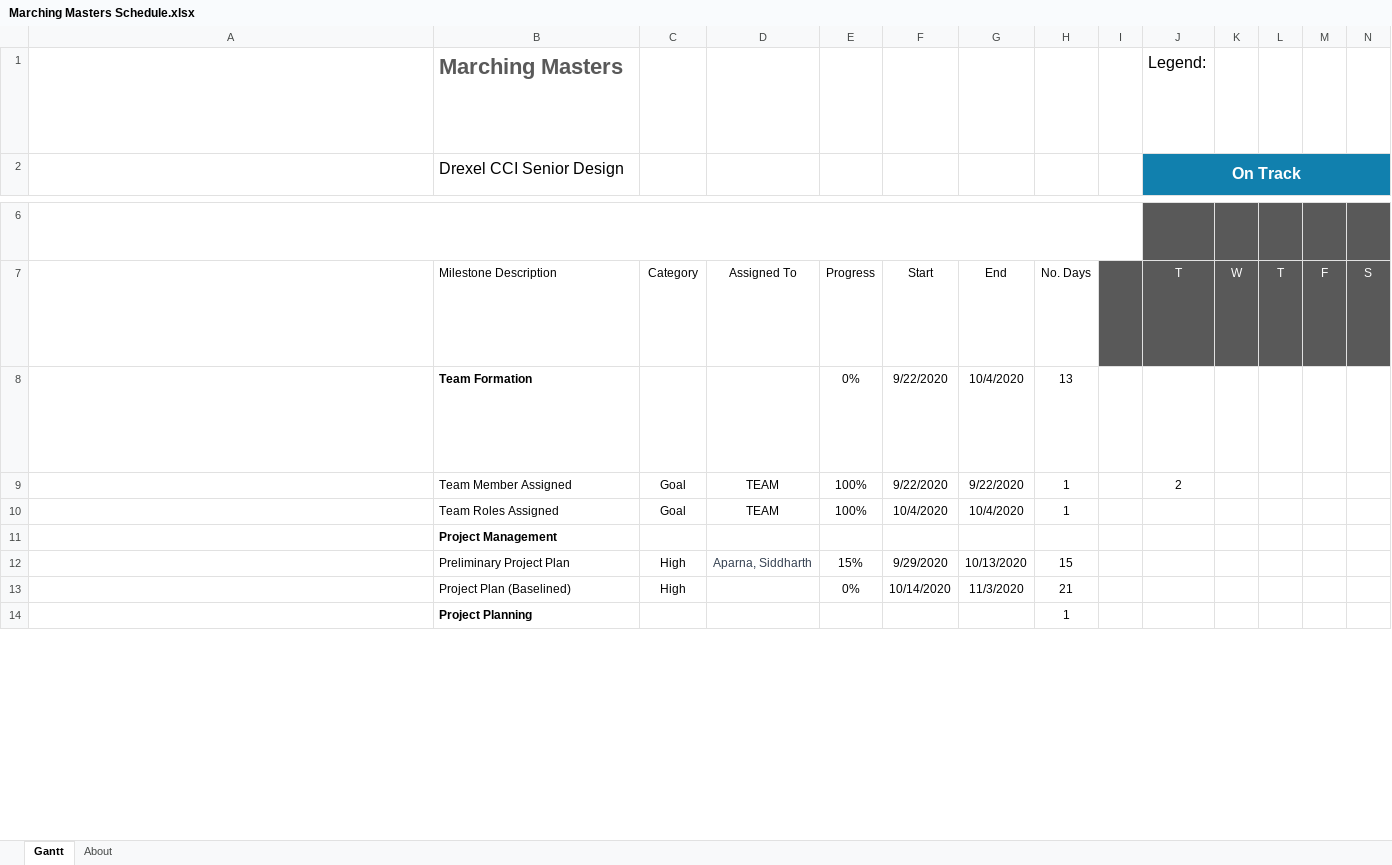
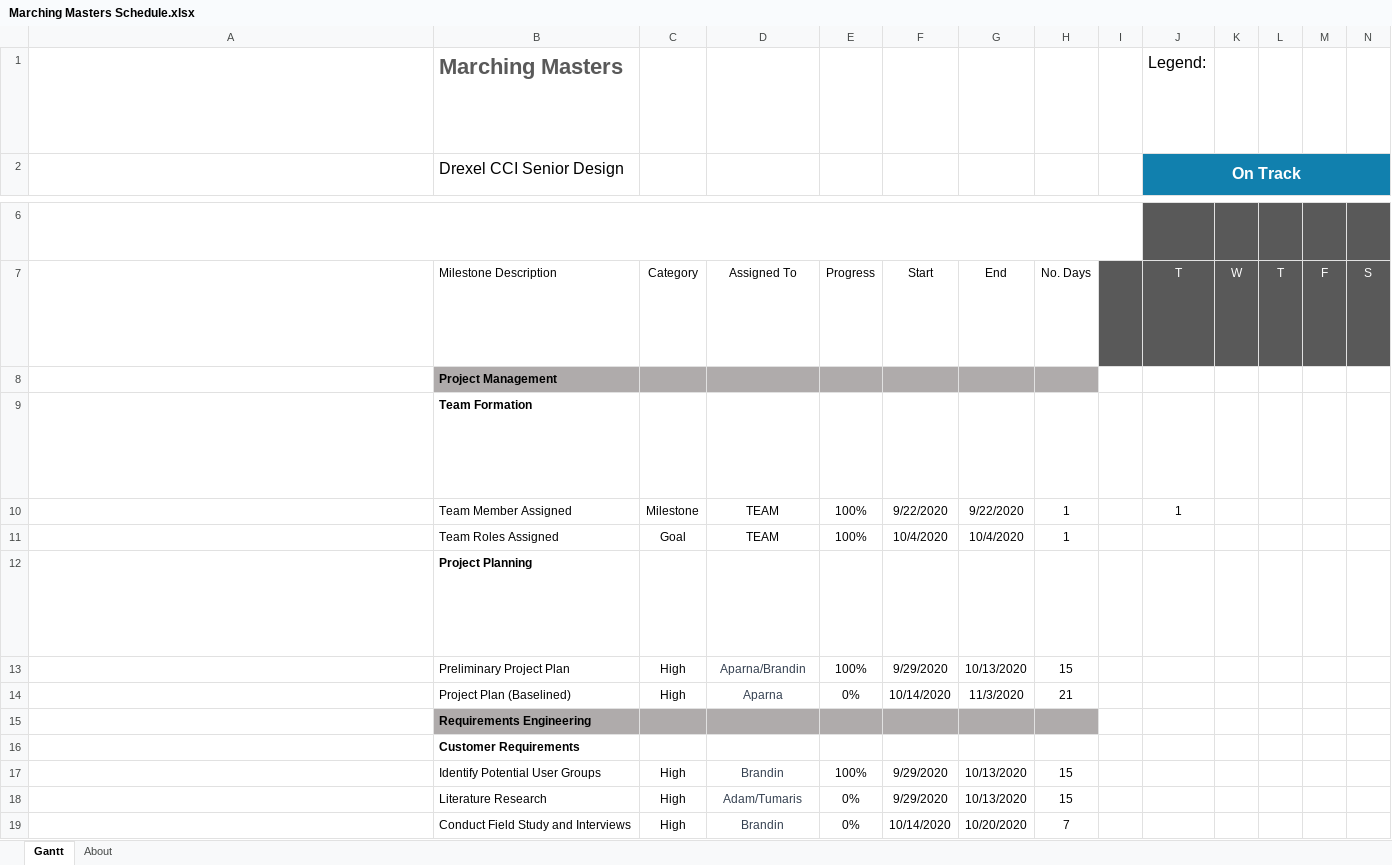
Before and after one commit to Bbulicki/MarchingMasters, an Excel workbook: Documents/Meeting Updates/Marching Masters Schedule.xlsx, sheet Gantt, drawn as a sheet; only a part is shown, gaps mark what is left out; long unchanged cells end in …; values as stored, in another font and other column widths than the file's, no borders; charts and pictures and conditional formats and table styles not drawn; removed rows and columns are numbered as before the commit, all else as after; rows hold the shown columns only; ↵ is a line break in a cell; the diff covers the shown part only; the diff names each change by its address in the sheet, - before the commit and + after, or states it on an @@ line.

Commit message:
Update to Prelim. Schedule

```diff
--- a/Documents/Meeting Updates/Marching Masters Schedule.xlsx (sheet Gantt)
+++ b/Documents/Meeting Updates/Marching Masters Schedule.xlsx (sheet Gantt)
@@ row 11 moved to row 8: Project Management @@
-E9: 0%
+E9: (empty)
-F9: 9/22/2020
+F9: (empty)
-G9: 10/4/2020
+G9: (empty)
-H9: 13
+H9: (empty)
-C10: Goal
+C10: Milestone
-J10 (On Track): 2
+J10 (On Track): 1
+row 12: Enter Project information starting in cell B9 through cell G9. ↵ Sample data is in cells B9 through G33. ↵ Enter Milestone Description, select a Category from the drop-down list, assign someone to the item, enter the progress, start date and number of days for the task to start charting. ↵ The next instruction is in cell A34. | Project Planning
-D13: Aparna, Siddharth
+D13: Aparna/Brandin
-E13: 15%
+E13: 100%
-D14: (empty)
+D14: Aparna
-row 14:  | Project Planning |  |  |  |  |  | 1
+row 15:  | Requirements Engineering
+row 16:  | Customer Requirements
+row 17:  | Identify Potential User Groups | High | Brandin | 100% | 9/29/2020 | 10/13/2020 | 15
+row 18:  | Literature Research | High | Adam/Tumaris | 0% | 9/29/2020 | 10/13/2020 | 15
+row 19:  | Conduct Field Study and Interviews | High | Brandin | 0% | 10/14/2020 | 10/20/2020 | 7
```
Also changed, not shown: 37 added rows, 5 removed rows, 1 moved row, 18 edited cells and cell formats elsewhere in this sheet, formulas that keep their value, charts or pictures, 1 other file.
